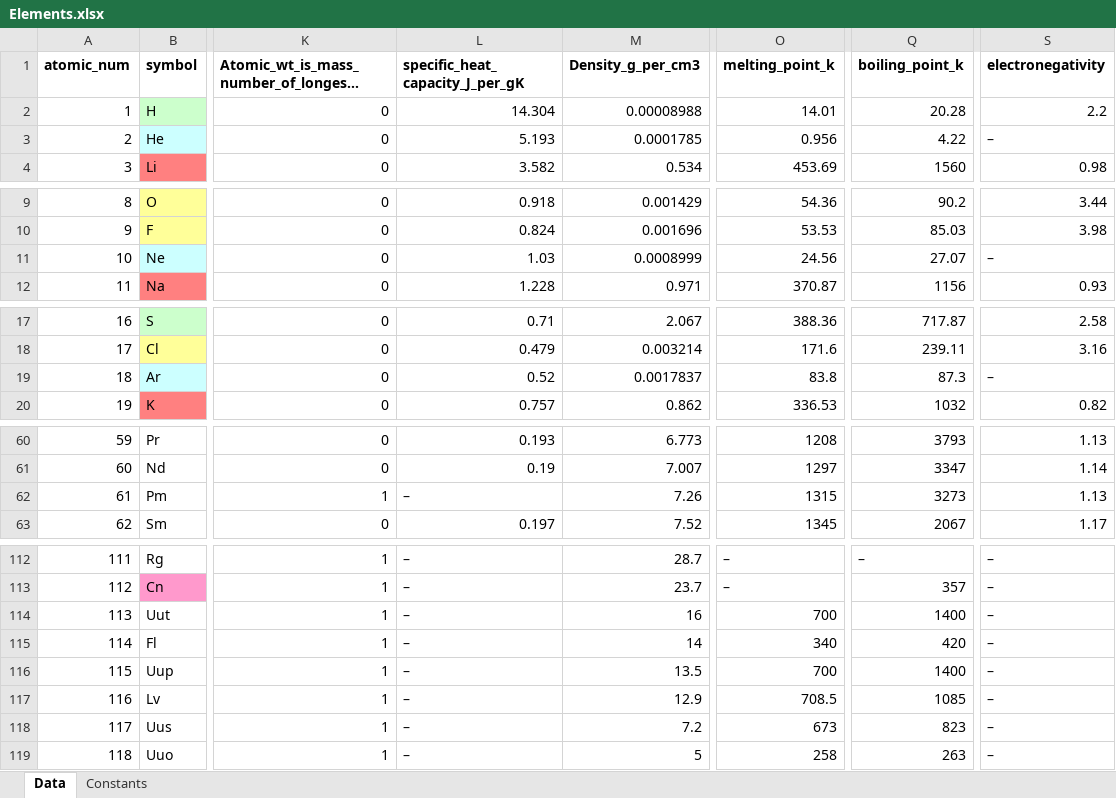
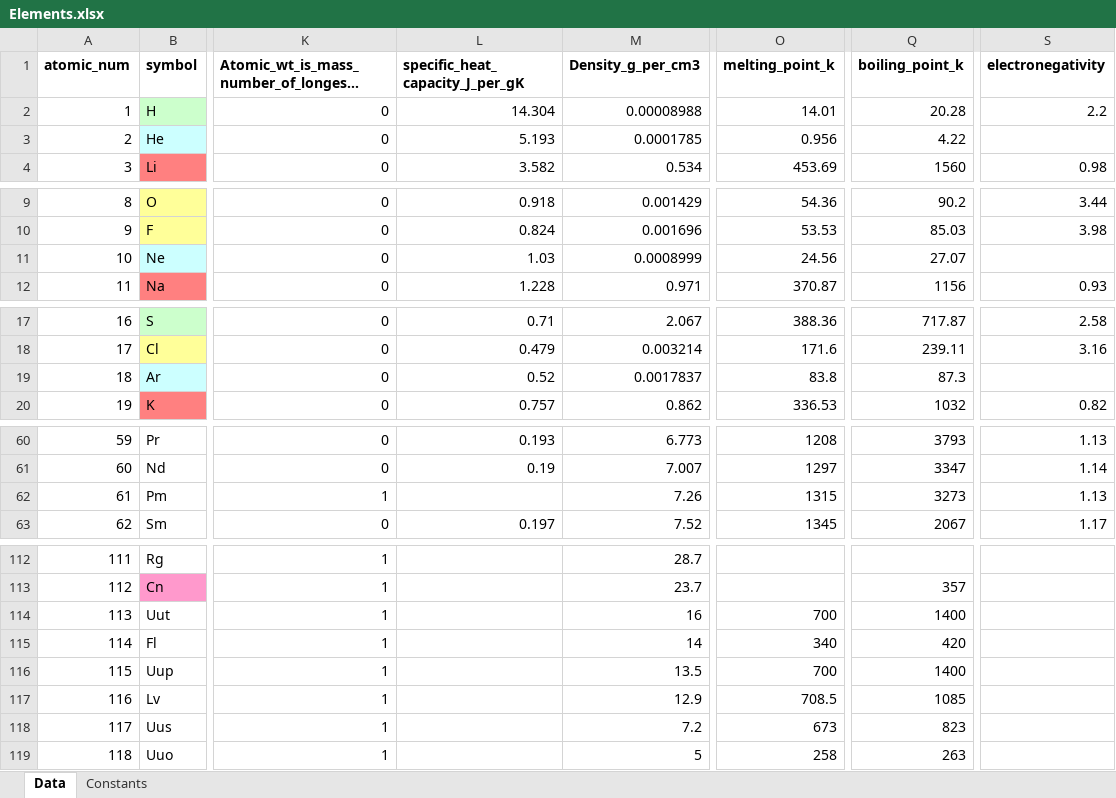
Before and after one commit to bertiewooster/PeriodicTableNav, an Excel workbook: Elements.xlsx, sheet Data, drawn as a sheet; only a part is shown, gaps mark what is left out; long unchanged cells end in …; values as stored, in another font and other column widths than the file's, no borders; the diff covers the shown part only; the diff names each change by its address in the sheet, - before the commit and + after, or states it on an @@ line.

```diff
--- a/Elements.xlsx (sheet Data)
+++ b/Elements.xlsx (sheet Data)
-S3 (electronegativity): –
+S3 (electronegativity): (empty)
-S11 (electronegativity): –
+S11 (electronegativity): (empty)
-S19 (electronegativity): –
+S19 (electronegativity): (empty)
-L62 (specific_heat_capacity_J_per_gK): –
+L62 (specific_heat_capacity_J_per_gK): (empty)
-L112:L119 (specific_heat_capacity_J_per_gK): –
+L112:L119 (specific_heat_capacity_J_per_gK): (empty)
-O112:O113 (melting_point_k): –
+O112:O113 (melting_point_k): (empty)
-Q112 (boiling_point_k): –
+Q112 (boiling_point_k): (empty)
-S112:S119 (electronegativity): –
+S112:S119 (electronegativity): (empty)
```
Also changed, not shown: 63 edited cells elsewhere in this sheet, hidden cells, 2 other files.
